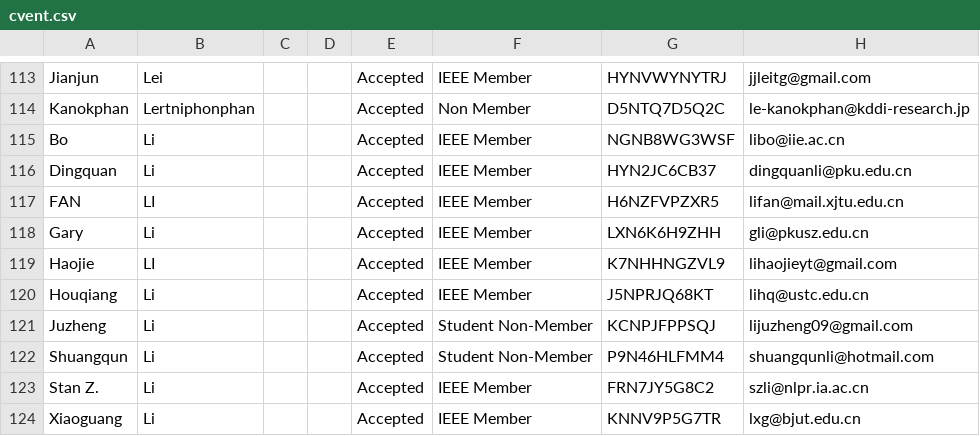
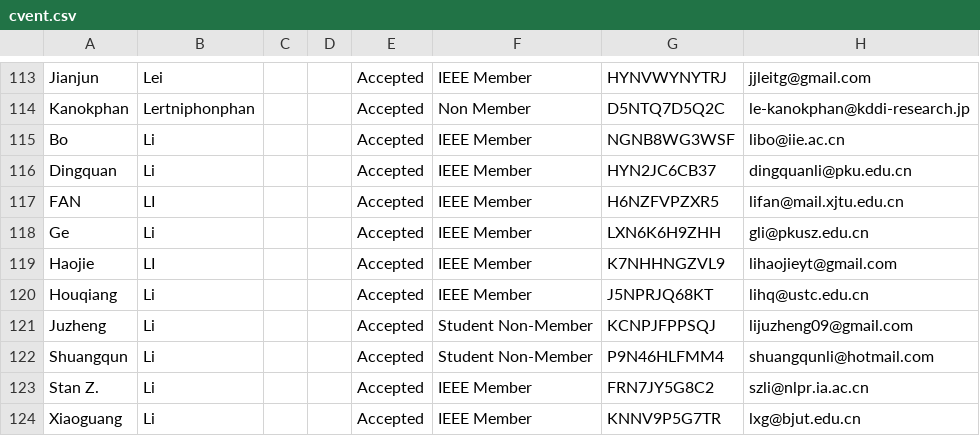
Before and after one commit to gbudiman/icme2018, a CSV file: app/models/cvent.csv, drawn as a sheet; only a part is shown, gaps mark what is left out; the diff names each change by its address in the sheet, - before the commit and + after, or states it on an @@ line.

```diff
--- a/app/models/cvent.csv
+++ b/app/models/cvent.csv
-A118: Gary
+A118: Ge
```
Also changed, not shown: 1 other file.
